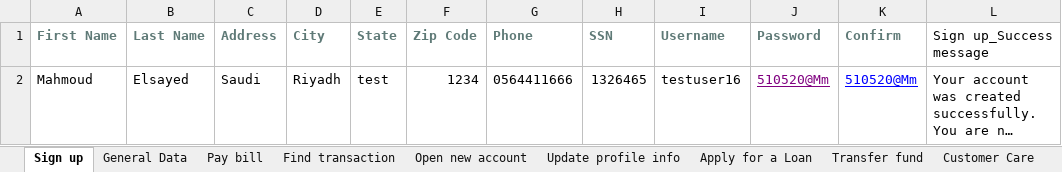
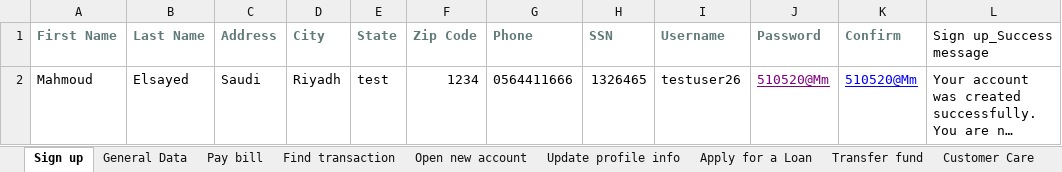
Before and after one commit to MahmoudMadboly/KatalonDemo_parabank, an Excel workbook: Data Files/Test data.xlsx, sheet Sign up, drawn as a sheet; long unchanged cells end in …; values as stored, in another font and other column widths than the file's, no borders; the diff names each change by its address in the sheet, - before the commit and + after, or states it on an @@ line.

```diff
--- a/Data Files/Test data.xlsx (sheet Sign up)
+++ b/Data Files/Test data.xlsx (sheet Sign up)
-I2 (Username): testuser16
+I2 (Username): testuser26
```
Also changed, not shown: 3 other files.
